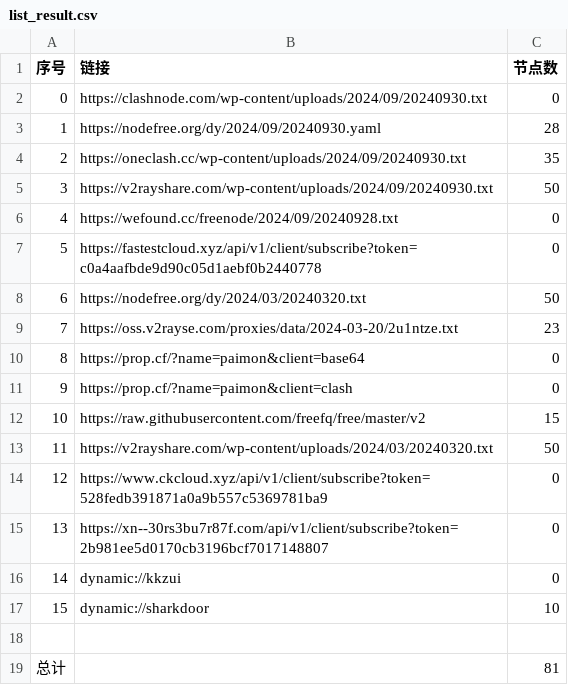
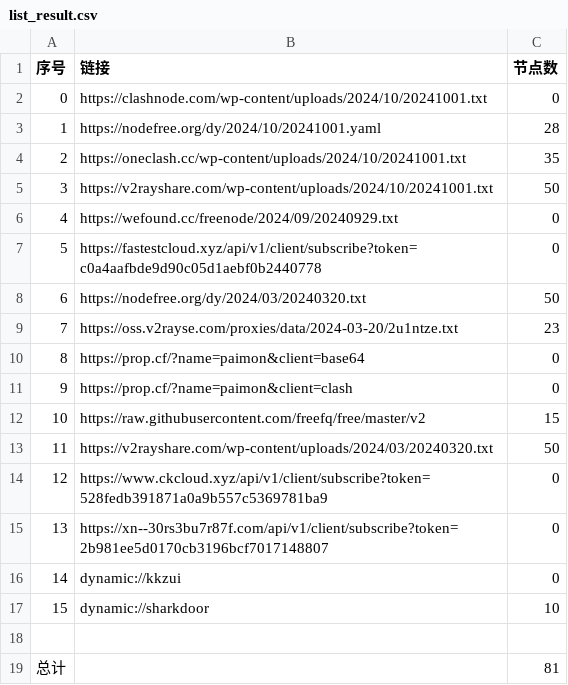
Before and after one commit to Limkon/AutoMergePublicNodes, a CSV file: list_result.csv, drawn as a sheet.

```diff
--- a/list_result.csv
+++ b/list_result.csv
@@ -1,7 +1,7 @@
 序号,链接,节点数
-0,https://clashnode.com/wp-content/uploads/2024/09/20240930.txt,0
-1,https://nodefree.org/dy/2024/09/20240930.yaml,28
-2,https://oneclash.cc/wp-content/uploads/2024/09/20240930.txt,35
-3,https://v2rayshare.com/wp-content/uploads/2024/09/20240930.txt,50
-4,https://wefound.cc/freenode/2024/09/20240928.txt,0
+0,https://clashnode.com/wp-content/uploads/2024/10/20241001.txt,0
+1,https://nodefree.org/dy/2024/10/20241001.yaml,28
+2,https://oneclash.cc/wp-content/uploads/2024/10/20241001.txt,35
+3,https://v2rayshare.com/wp-content/uploads/2024/10/20241001.txt,50
+4,https://wefound.cc/freenode/2024/09/20240929.txt,0
 5,https://fastestcloud.xyz/api/v1/client/subscribe?token=c0a4aafbde9d90c05d1aebf0b2440778,0
```
Also changed, not shown: 2 other files.
